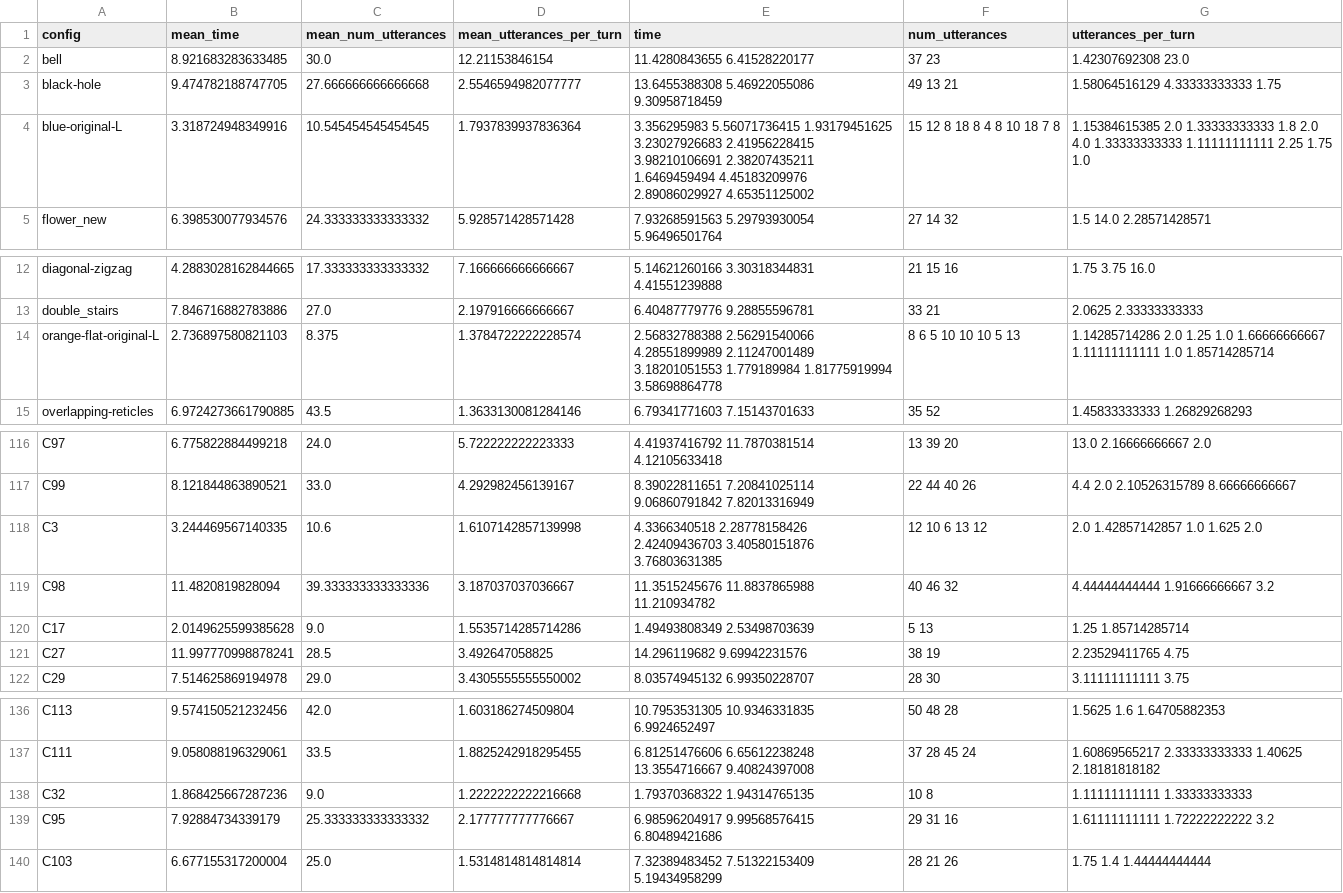
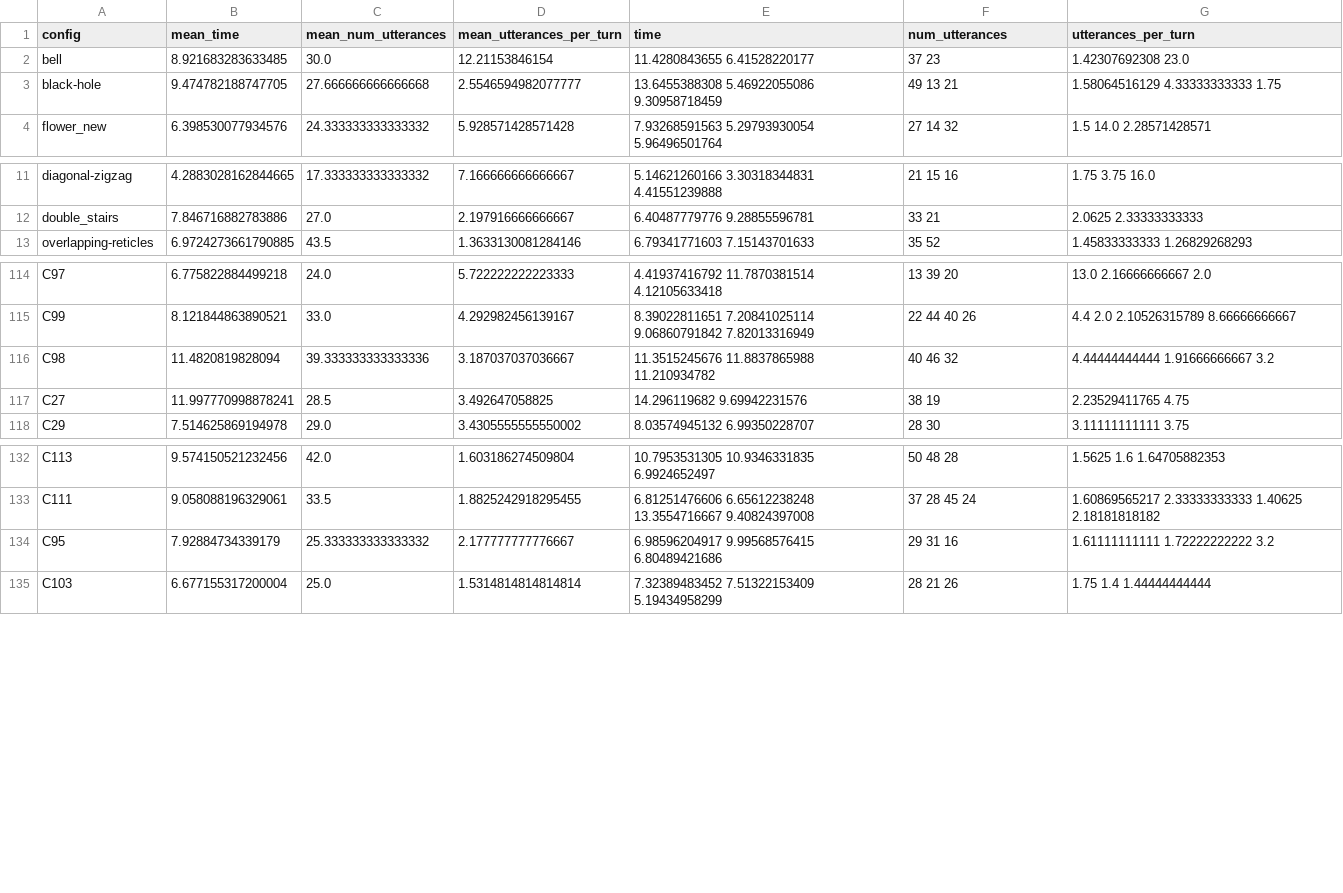
Before and after one commit to prashant-jayan21/minecraft-dialogue, a CSV file: build/install/Python_Examples/config_metrics_db.csv, drawn as a sheet; only a part is shown, gaps mark what is left out.

Commit message:
chore: Update DBs for all data collection sessions

```diff
--- a/build/install/Python_Examples/config_metrics_db.csv
+++ b/build/install/Python_Examples/config_metrics_db.csv
@@ -3,3 +3,2 @@ bell,8.921683283633485,30.0,12.21153846154,11.4280843655 6.41528220177,37 23,1.4
 black-hole,9.474782188747705,27.666666666666668,2.5546594982077777,13.6455388308 5.46922055086 9.30958718459,49 13 21,1.58064516129 4.33333333333 1.75
-blue-original-L,3.318724948349916,10.545454545454545,1.7937839937836364,3.356295983 5.56071736415 1.93179451625 3.23027926683 2.41956228415 3.98210106691 2.38207435211 1.6469459494 4.45183209976 2.89086029927 4.65351125002,15 12 8 18 8 4 8 10 18 7 8,1.15384615385 2.0 1.33333333333 1.8 2.0 4.0 1.33333333333 1.11111111111 2.25 1.75 1.0
 flower_new,6.398530077934576,24.333333333333332,5.928571428571428,7.93268591563 5.29793930054 5.96496501764,27 14 32,1.5 14.0 2.28571428571
@@ -13,3 +12,2 @@ diagonal-zigzag,4.2883028162844665,17.333333333333332,7.166666666666667,5.146212
 double_stairs,7.846716882783886,27.0,2.197916666666667,6.40487779776 9.28855596781,33 21,2.0625 2.33333333333
-orange-flat-original-L,2.736897580821103,8.375,1.3784722222228574,2.56832788388 2.56291540066 4.28551899989 2.11247001489 3.18201051553 1.779189984 1.81775919994 3.58698864778,8 6 5 10 10 10 5 13,1.14285714286 2.0 1.25 1.0 1.66666666667 1.11111111111 1.0 1.85714285714
 overlapping-reticles,6.9724273661790885,43.5,1.3633130081284146,6.79341771603 7.15143701633,35 52,1.45833333333 1.26829268293
@@ -117,5 +115,3 @@ C97,6.775822884499218,24.0,5.722222222223333,4.41937416792 11.7870381514 4.12105
 C99,8.121844863890521,33.0,4.292982456139167,8.39022811651 7.20841025114 9.06860791842 7.82013316949,22 44 40 26,4.4 2.0 2.10526315789 8.66666666667
-C3,3.244469567140335,10.6,1.6107142857139998,4.3366340518 2.28778158426 2.42409436703 3.40580151876 3.76803631385,12 10 6 13 12,2.0 1.42857142857 1.0 1.625 2.0
 C98,11.4820819828094,39.333333333333336,3.187037037036667,11.3515245676 11.8837865988 11.210934782,40 46 32,4.44444444444 1.91666666667 3.2
-C17,2.0149625599385628,9.0,1.5535714285714286,1.49493808349 2.53498703639,5 13,1.25 1.85714285714
 C27,11.997770998878241,28.5,3.492647058825,14.296119682 9.69942231576,38 19,2.23529411765 4.75
@@ -137,3 +133,2 @@ C113,9.574150521232456,42.0,1.603186274509804,10.7953531305 10.9346331835 6.9924
 C111,9.058088196329061,33.5,1.8825242918295455,6.81251476606 6.65612238248 13.3554716667 9.40824397008,37 28 45 24,1.60869565217 2.33333333333 1.40625 2.18181818182
-C32,1.868425667287236,9.0,1.2222222222216668,1.79370368322 1.94314765135,10 8,1.11111111111 1.33333333333
 C95,7.92884734339179,25.333333333333332,2.177777777776667,6.98596204917 9.99568576415 6.80489421686,29 31 16,1.61111111111 1.72222222222 3.2
```
Also changed, not shown: build/install/Python_Examples/dialog_metrics_db.csv.
